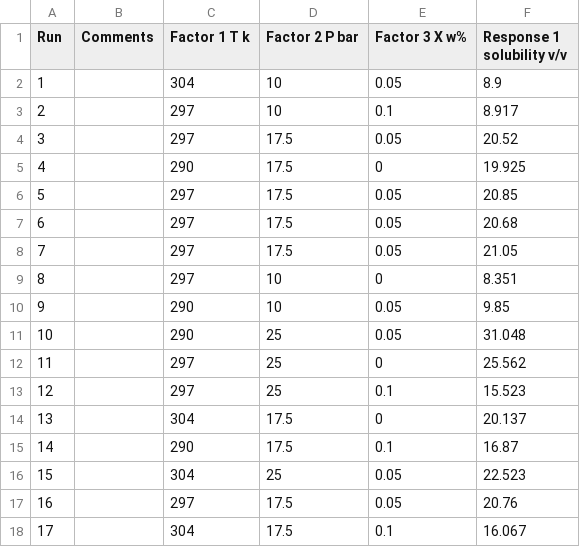
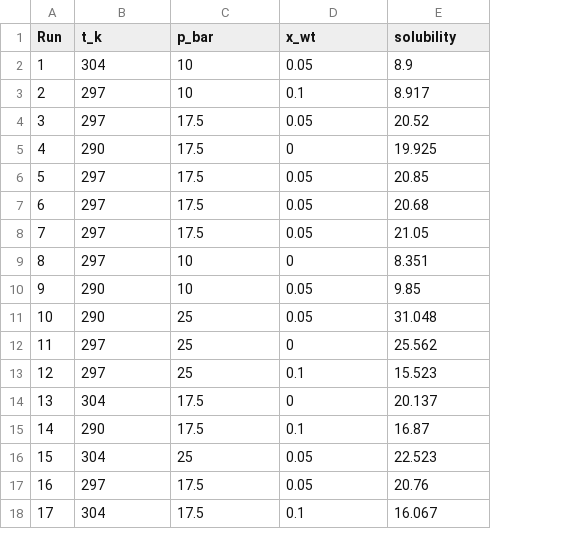
Before and after one commit to reza17466/Dancarbon-pelatform, a CSV file: data/box_behnken.csv, drawn as a sheet; removed rows and columns are numbered as before the commit, all else as after; the diff names each change by its address in the sheet, - before the commit and + after, or states it on an @@ line.

Commit message:
Update box_behnken.csv

```diff
--- a/data/box_behnken.csv
+++ b/data/box_behnken.csv
-column B (Comments), empty
-B1: Factor 1 T k
+B1: t_k
-C1: Factor 2 P bar
+C1: p_bar
-D1: Factor 3 X w%
+D1: x_wt
-E1: Response 1 solubility v/v
+E1: solubility
```
